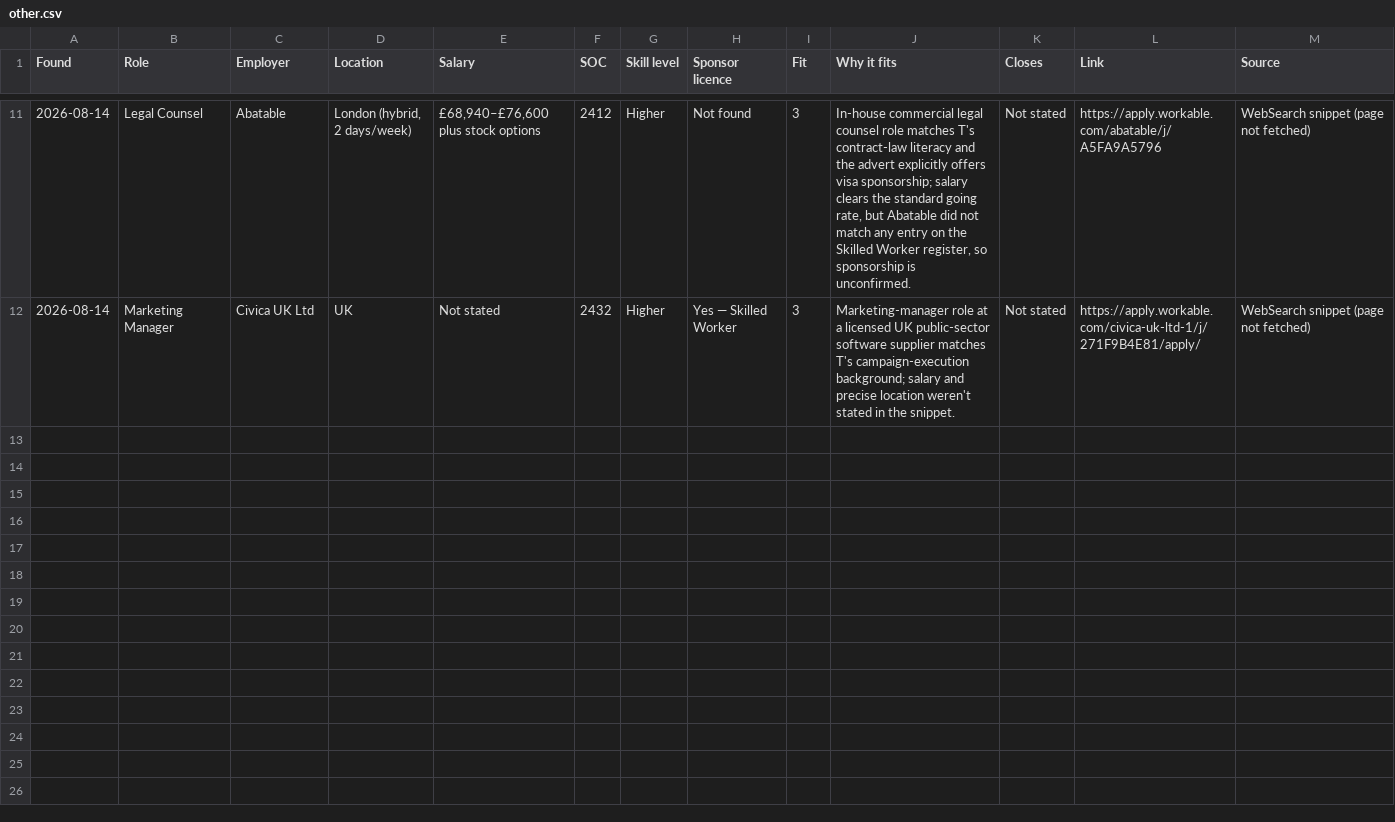
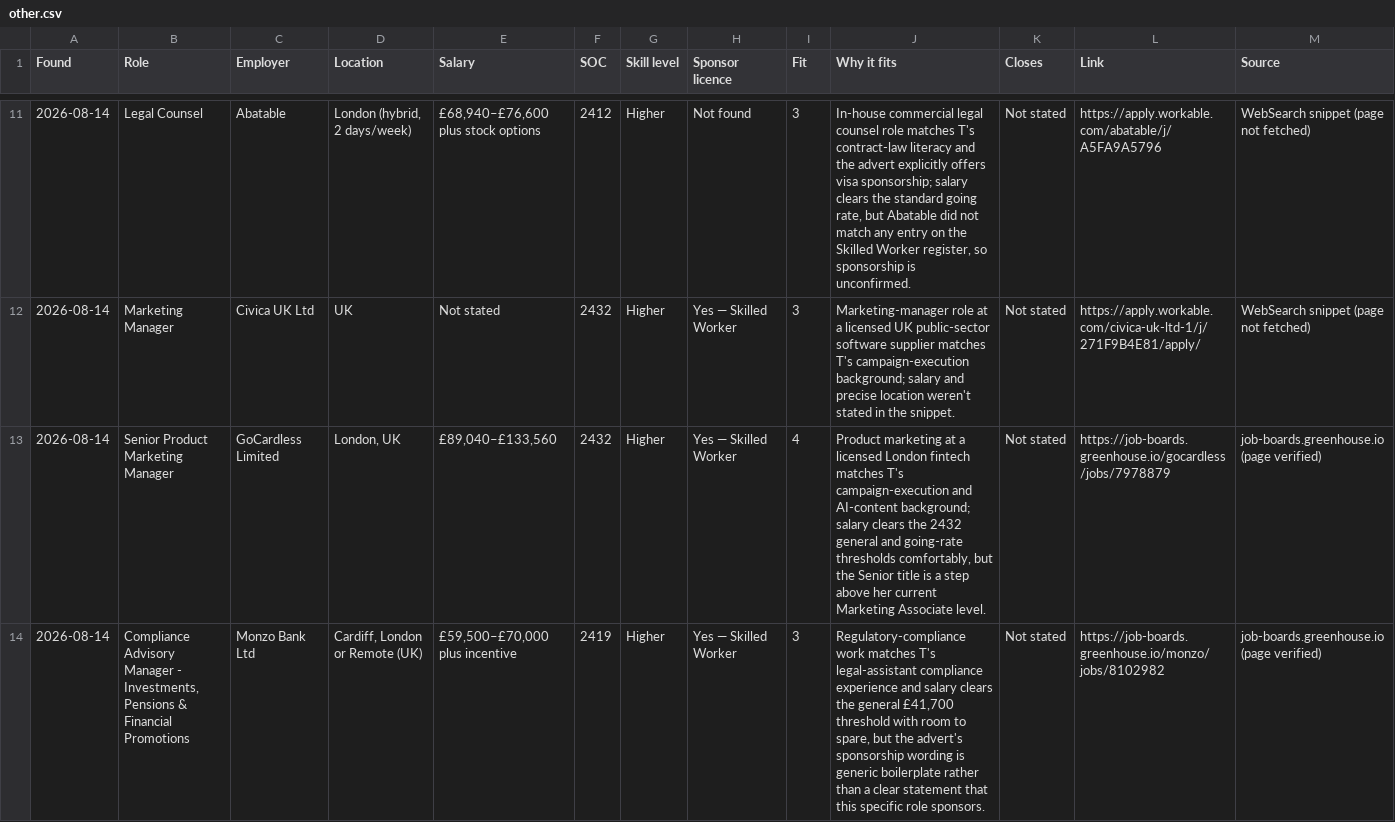
Before and after one commit to thetoyosibello/uk-sponsored-jobs, a CSV file: other.csv, drawn as a sheet; only a part is shown, gaps mark what is left out; the diff covers the shown part only.

```diff
--- a/other.csv
+++ b/other.csv
@@ -12 +12,3 @@ Found,Role,Employer,Location,Salary,SOC,Skill level,Sponsor licence,Fit,Why it f
 2026-08-14,Marketing Manager,Civica UK Ltd,UK,Not stated,2432,Higher,Yes — Skilled Worker,3,Marketing-manager role at a licensed UK public-sector software supplier matches T's campaign-execution background; salary and precise location weren't stated in the snippet.,Not stated,https://apply.workable.com/civica-uk-ltd-1/j/271F9B4E81/apply/,WebSearch snippet (page not fetched)
+2026-08-14,Senior Product Marketing Manager,GoCardless Limited,"London, UK","£89,040–£133,560",2432,Higher,Yes — Skilled Worker,4,"Product marketing at a licensed London fintech matches T's campaign-execution and AI-content background; salary clears the 2432 general and going-rate thresholds comfortably, but the Senior title is a step above her current Marketing Associate level.",Not stated,https://job-boards.greenhouse.io/gocardless/jobs/7978879,job-boards.greenhouse.io (page verified)
+2026-08-14,"Compliance Advisory Manager - Investments, Pensions & Financial Promotions",Monzo Bank Ltd,"Cardiff, London or Remote (UK)","£59,500–£70,000 plus incentive",2419,Higher,Yes — Skilled Worker,3,"Regulatory-compliance work matches T's legal-assistant compliance experience and salary clears the general £41,700 threshold with room to spare, but the advert's sponsorship wording is generic boilerplate rather than a clear statement that this specific role sponsors.",Not stated,https://job-boards.greenhouse.io/monzo/jobs/8102982,job-boards.greenhouse.io (page verified)
```
Also changed, not shown: 2 added rows elsewhere in this file, hr.csv.
